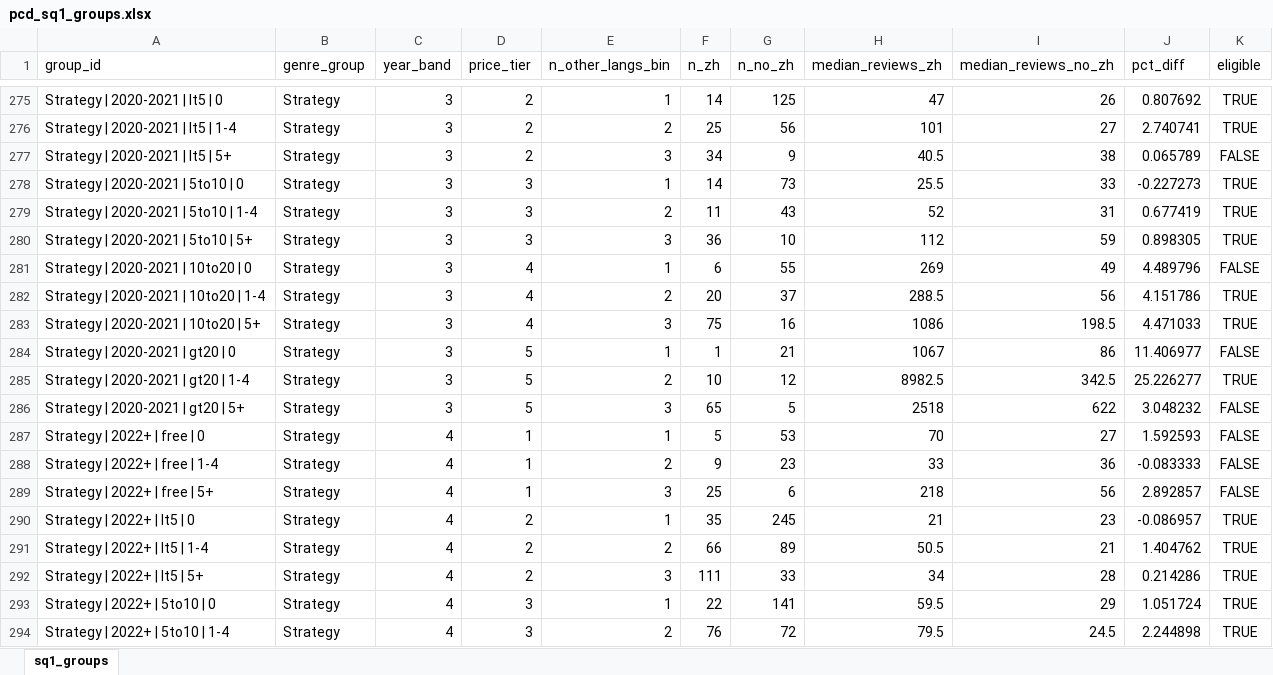
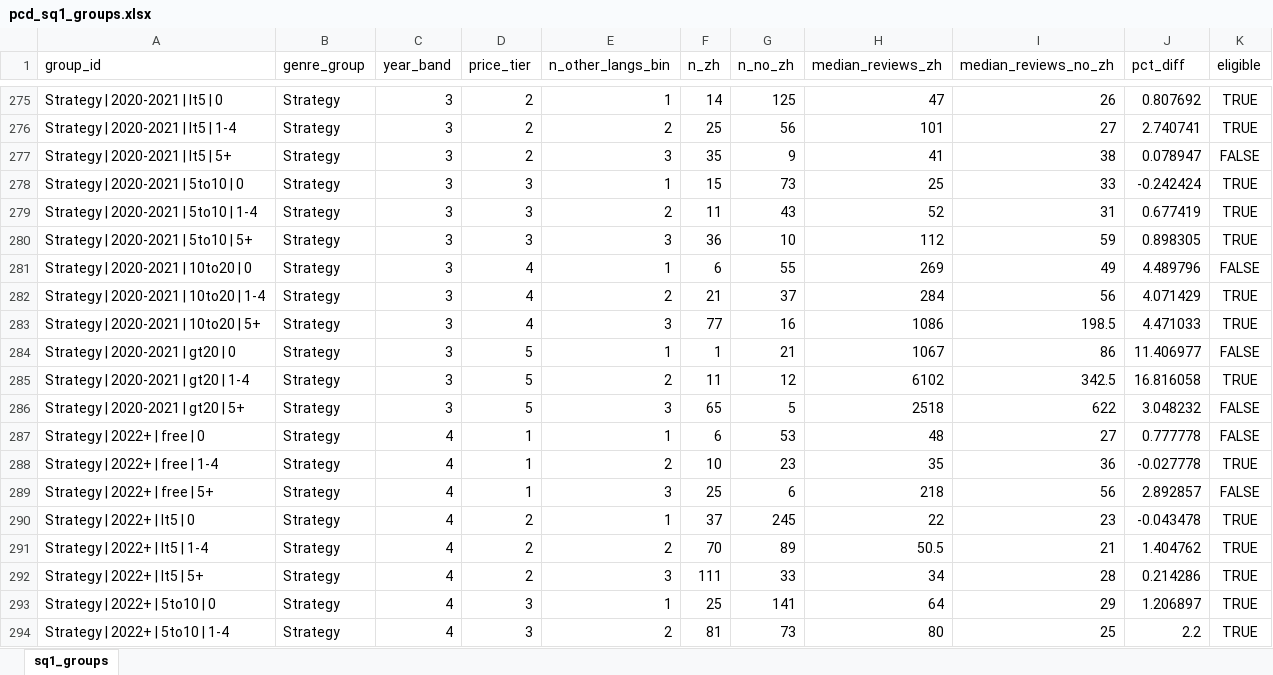
Before and after one commit to theonlypgk/data2010-steam-chinese, an Excel workbook: data/processed/xlsx/pcd_sq1_groups.xlsx, sheet sq1_groups, drawn as a sheet; only a part is shown, gaps mark what is left out; values as stored, in another font and other column widths than the file's, no borders; the diff covers the shown part only; the diff names each change by its address in the sheet, - before the commit and + after, or states it on an @@ line.

```diff
--- a/data/processed/xlsx/pcd_sq1_groups.xlsx (sheet sq1_groups)
+++ b/data/processed/xlsx/pcd_sq1_groups.xlsx (sheet sq1_groups)
-F277 (n_zh): 34
+F277 (n_zh): 35
-H277 (median_reviews_zh): 40.5
+H277 (median_reviews_zh): 41
-J277 (pct_diff): 0.065789
+J277 (pct_diff): 0.078947
-F278 (n_zh): 14
+F278 (n_zh): 15
-H278 (median_reviews_zh): 25.5
+H278 (median_reviews_zh): 25
-J278 (pct_diff): -0.227273
+J278 (pct_diff): -0.242424
-F282 (n_zh): 20
+F282 (n_zh): 21
-H282 (median_reviews_zh): 288.5
+H282 (median_reviews_zh): 284
-J282 (pct_diff): 4.151786
+J282 (pct_diff): 4.071429
-F283 (n_zh): 75
+F283 (n_zh): 77
-F285 (n_zh): 10
+F285 (n_zh): 11
-H285 (median_reviews_zh): 8982.5
+H285 (median_reviews_zh): 6102
-J285 (pct_diff): 25.226277
+J285 (pct_diff): 16.816058
-F287 (n_zh): 5
+F287 (n_zh): 6
-H287 (median_reviews_zh): 70
+H287 (median_reviews_zh): 48
-J287 (pct_diff): 1.592593
+J287 (pct_diff): 0.777778
-F288 (n_zh): 9
+F288 (n_zh): 10
-H288 (median_reviews_zh): 33
+H288 (median_reviews_zh): 35
-J288 (pct_diff): -0.083333
+J288 (pct_diff): -0.027778
-K288 (eligible): FALSE
+K288 (eligible): TRUE
-F290 (n_zh): 35
+F290 (n_zh): 37
-H290 (median_reviews_zh): 21
+H290 (median_reviews_zh): 22
-J290 (pct_diff): -0.086957
+J290 (pct_diff): -0.043478
-F291 (n_zh): 66
+F291 (n_zh): 70
-F293 (n_zh): 22
+F293 (n_zh): 25
-H293 (median_reviews_zh): 59.5
+H293 (median_reviews_zh): 64
-J293 (pct_diff): 1.051724
+J293 (pct_diff): 1.206897
-F294 (n_zh): 76
+F294 (n_zh): 81
-G294 (n_no_zh): 72
+G294 (n_no_zh): 73
-H294 (median_reviews_zh): 79.5
+H294 (median_reviews_zh): 80
-I294 (median_reviews_no_zh): 24.5
+I294 (median_reviews_no_zh): 25
-J294 (pct_diff): 2.244898
+J294 (pct_diff): 2.2
```
Also changed, not shown: 558 edited cells elsewhere in this sheet, data/processed/xlsx/pcd_sq2_groups.xlsx, 6 other files.
